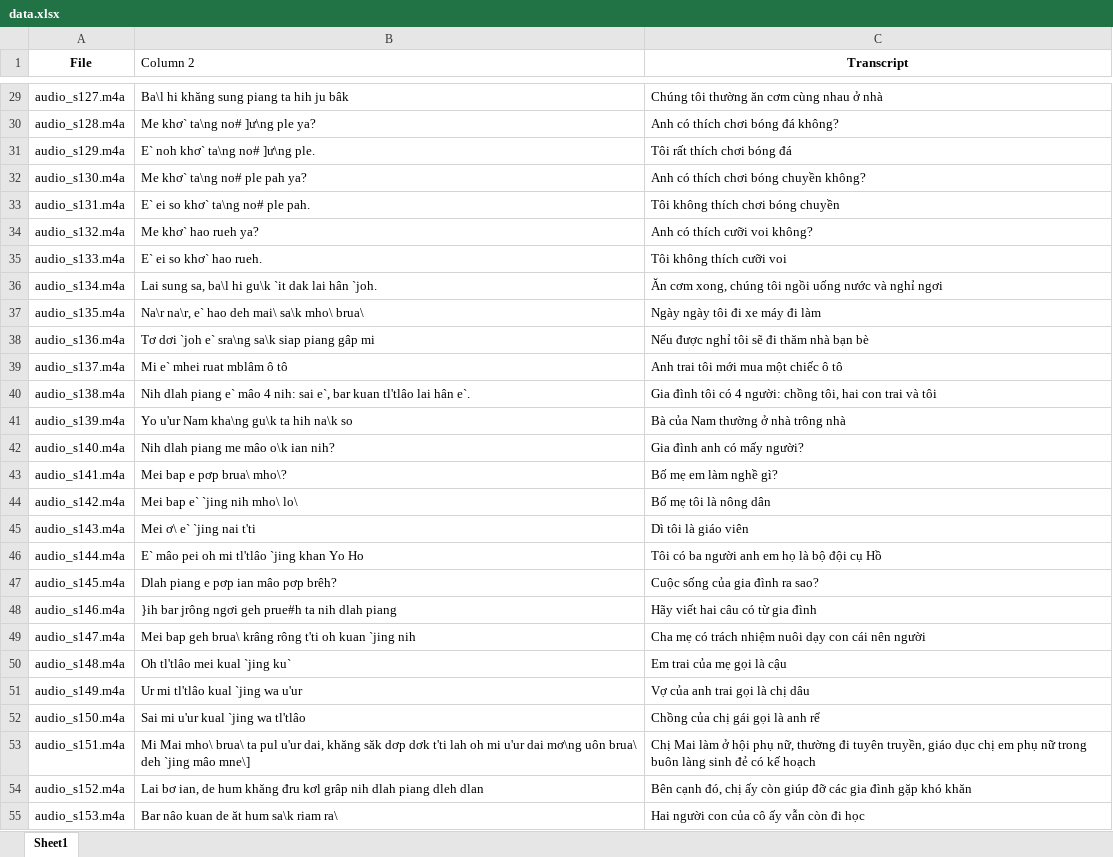
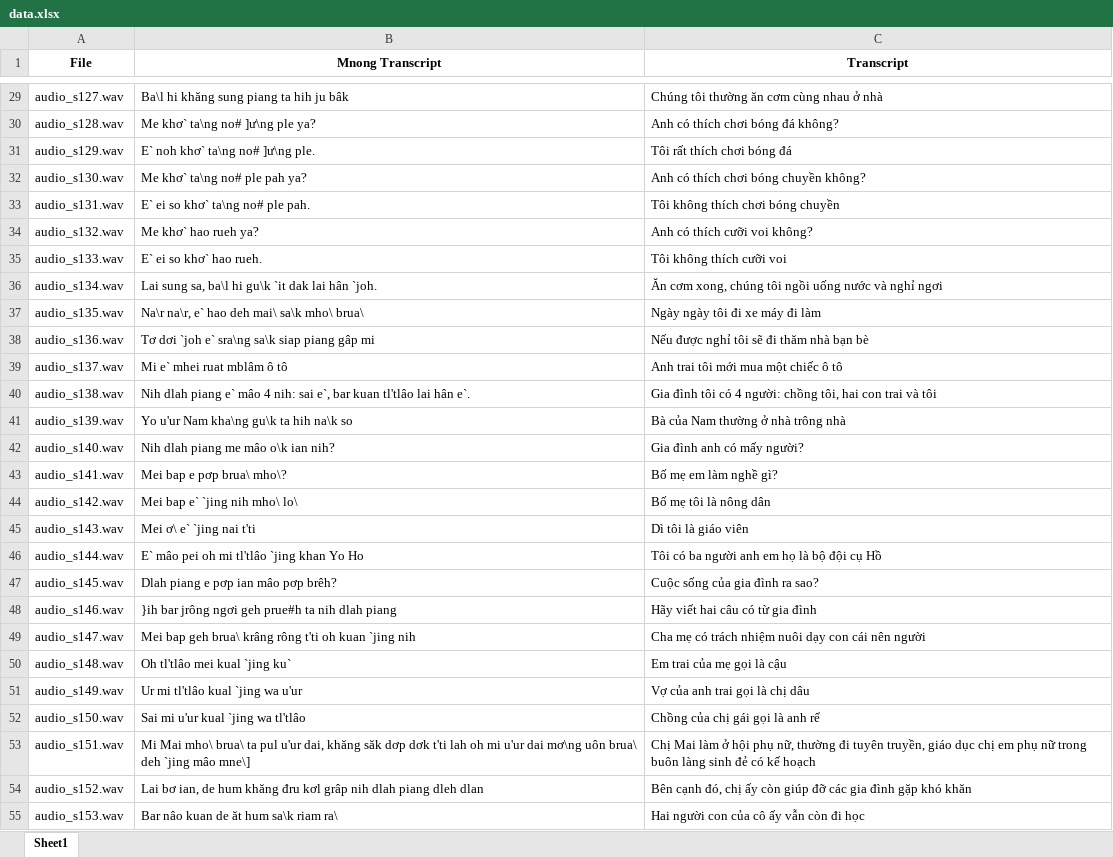
Before and after one commit to SevenScorpions/TST, an Excel workbook: data.xlsx, sheet Sheet1, drawn as a sheet; only a part is shown, gaps mark what is left out; values as stored, in another font and other column widths than the file's, no borders; the diff covers the shown part only; the diff names each change by its address in the sheet, - before the commit and + after, or states it on an @@ line.

```diff
--- a/data.xlsx (sheet Sheet1)
+++ b/data.xlsx (sheet Sheet1)
-B1: Column 2
+B1: Mnong Transcript
@@ B1 bold: off → on, alignment: left → center @@
-A29 (File): audio_s127.m4a
+A29 (File): audio_s127.wav
-A30 (File): audio_s128.m4a
+A30 (File): audio_s128.wav
-A31 (File): audio_s129.m4a
+A31 (File): audio_s129.wav
-A32 (File): audio_s130.m4a
+A32 (File): audio_s130.wav
-A33 (File): audio_s131.m4a
+A33 (File): audio_s131.wav
-A34 (File): audio_s132.m4a
+A34 (File): audio_s132.wav
-A35 (File): audio_s133.m4a
+A35 (File): audio_s133.wav
-A36 (File): audio_s134.m4a
+A36 (File): audio_s134.wav
-A37 (File): audio_s135.m4a
+A37 (File): audio_s135.wav
-A38 (File): audio_s136.m4a
+A38 (File): audio_s136.wav
-A39 (File): audio_s137.m4a
+A39 (File): audio_s137.wav
-A40 (File): audio_s138.m4a
+A40 (File): audio_s138.wav
-A41 (File): audio_s139.m4a
+A41 (File): audio_s139.wav
-A42 (File): audio_s140.m4a
+A42 (File): audio_s140.wav
-A43 (File): audio_s141.m4a
+A43 (File): audio_s141.wav
-A44 (File): audio_s142.m4a
+A44 (File): audio_s142.wav
-A45 (File): audio_s143.m4a
+A45 (File): audio_s143.wav
-A46 (File): audio_s144.m4a
+A46 (File): audio_s144.wav
-A47 (File): audio_s145.m4a
+A47 (File): audio_s145.wav
-A48 (File): audio_s146.m4a
+A48 (File): audio_s146.wav
-A49 (File): audio_s147.m4a
+A49 (File): audio_s147.wav
-A50 (File): audio_s148.m4a
+A50 (File): audio_s148.wav
-A51 (File): audio_s149.m4a
+A51 (File): audio_s149.wav
-A52 (File): audio_s150.m4a
+A52 (File): audio_s150.wav
-A53 (File): audio_s151.m4a
+A53 (File): audio_s151.wav
-A54 (File): audio_s152.m4a
+A54 (File): audio_s152.wav
-A55 (File): audio_s153.m4a
+A55 (File): audio_s153.wav
```
Also changed, not shown: 1029 edited cells elsewhere in this sheet, 2 other files.
